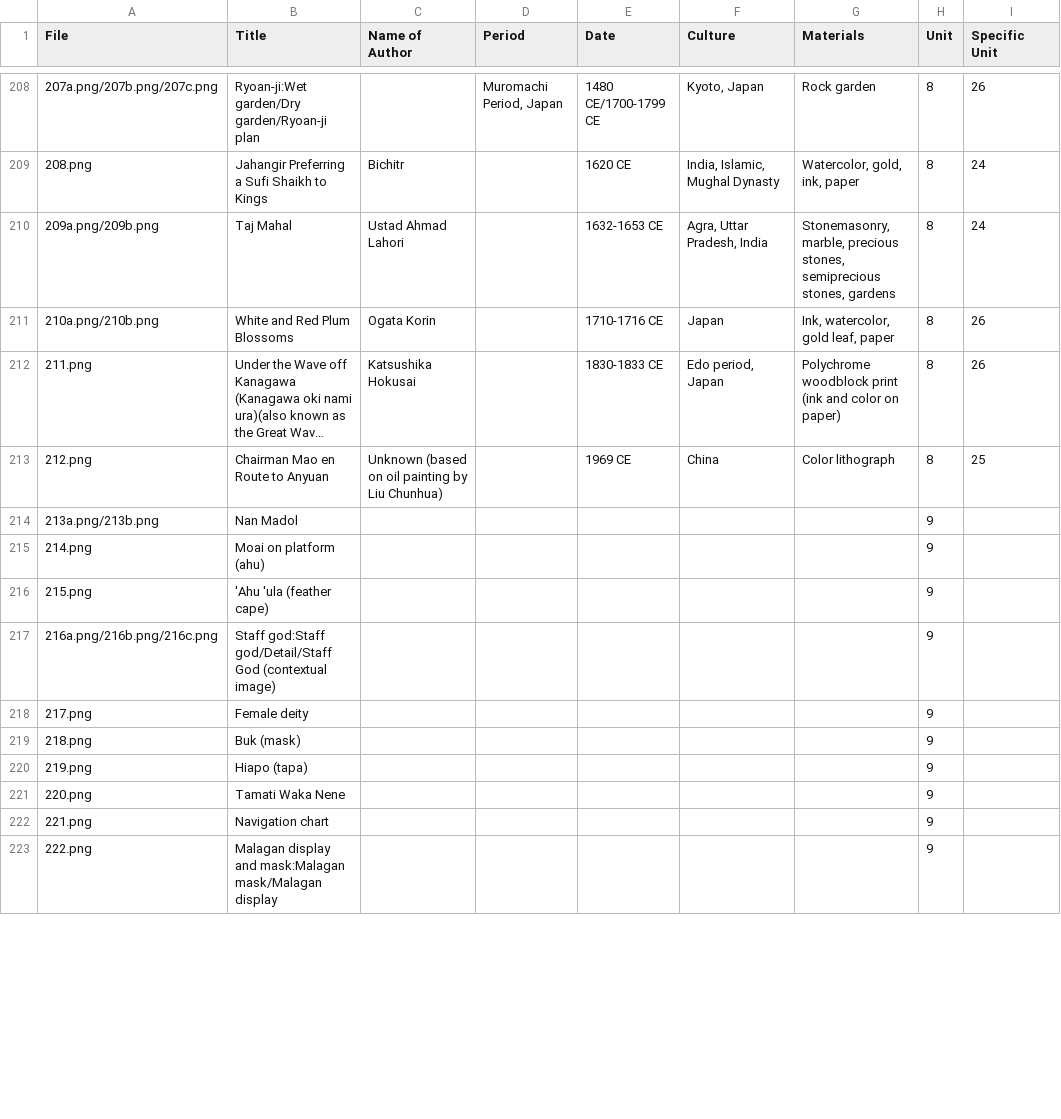
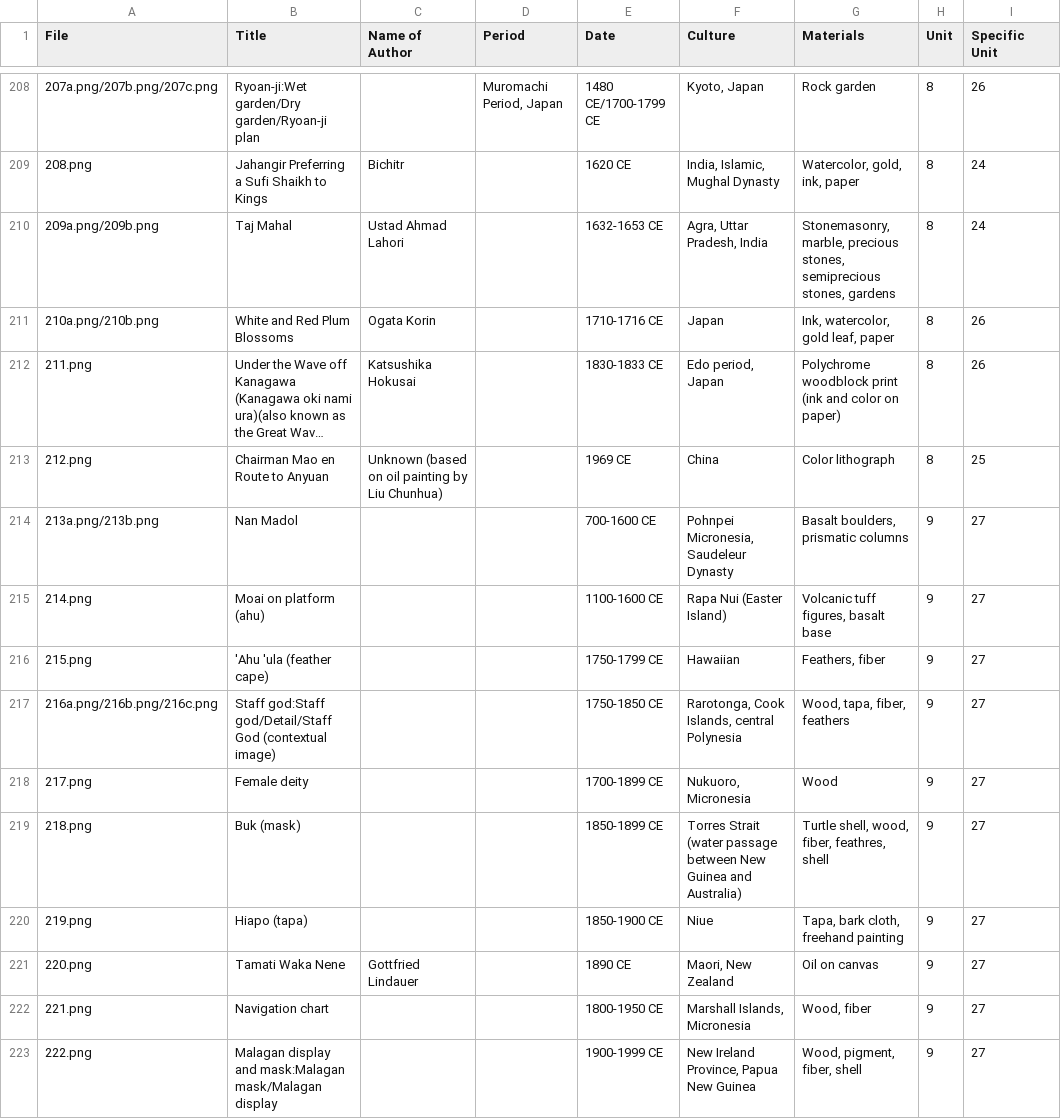
Before and after one commit to lastlegume/lastlegume.github.io, a CSV file: assets/arthist/arthistidentifiers.csv, drawn as a sheet; only a part is shown, gaps mark what is left out; long unchanged cells end in …; the diff covers the shown part only.

```diff
--- a/assets/arthist/arthistidentifiers.csv
+++ b/assets/arthist/arthistidentifiers.csv
@@ -213,11 +213,11 @@
 212.png,Chairman Mao en Route to Anyuan,Unknown (based on oil painting by Liu Chunhua),,1969 CE,China,Color lithograph,8,25,
-213a.png/213b.png,Nan Madol,,,,,,9,,
-214.png,Moai on platform (ahu),,,,,,9,,
-215.png, 'Ahu 'ula (feather cape),,,,,,9,,
-216a.png/216b.png/216c.png,Staff god:Staff god/Detail/Staff God (contextual image),,,,,,9,,
-217.png,Female deity,,,,,,9,,
-218.png,Buk (mask),,,,,,9,,
-219.png,Hiapo (tapa),,,,,,9,,
-220.png,Tamati Waka Nene,,,,,,9,,
-221.png,Navigation chart,,,,,,9,,
-222.png,Malagan display and mask:Malagan mask/Malagan display,,,,,,9,,
+213a.png/213b.png,Nan Madol,,,700-1600 CE,"Pohnpei Micronesia, Saudeleur Dynasty","Basalt boulders, prismatic columns",9,27,
+214.png,Moai on platform (ahu),,,1100-1600 CE,Rapa Nui (Easter Island),"Volcanic tuff figures, basalt base",9,27,
+215.png, 'Ahu 'ula (feather cape),,,1750-1799 CE,Hawaiian,"Feathers, fiber",9,27,
+216a.png/216b.png/216c.png,Staff god:Staff god/Detail/Staff God (contextual image),,,1750-1850 CE,"Rarotonga, Cook Islands, central Polynesia","Wood, tapa, fiber, feathers",9,27,
+217.png,Female deity,,,1700-1899 CE,"Nukuoro, Micronesia",Wood,9,27,
+218.png,Buk (mask),,,1850-1899 CE,Torres Strait (water passage between New Guinea and Australia),"Turtle shell, wood, fiber, feathres, shell",9,27,
+219.png,Hiapo (tapa),,,1850-1900 CE,Niue,"Tapa, bark cloth, freehand painting",9,27,
+220.png,Tamati Waka Nene,Gottfried Lindauer,,1890 CE,"Maori, New Zealand",Oil on canvas,9,27,
+221.png,Navigation chart,,,1800-1950 CE,"Marshall Islands, Micronesia","Wood, fiber",9,27,
+222.png,Malagan display and mask:Malagan mask/Malagan display,,,1900-1999 CE,"New Ireland Province, Papua New Guinea","Wood, pigment, fiber, shell",9,27,
```
Also changed, not shown: 4 edited cells elsewhere in this file, 1 other file.
